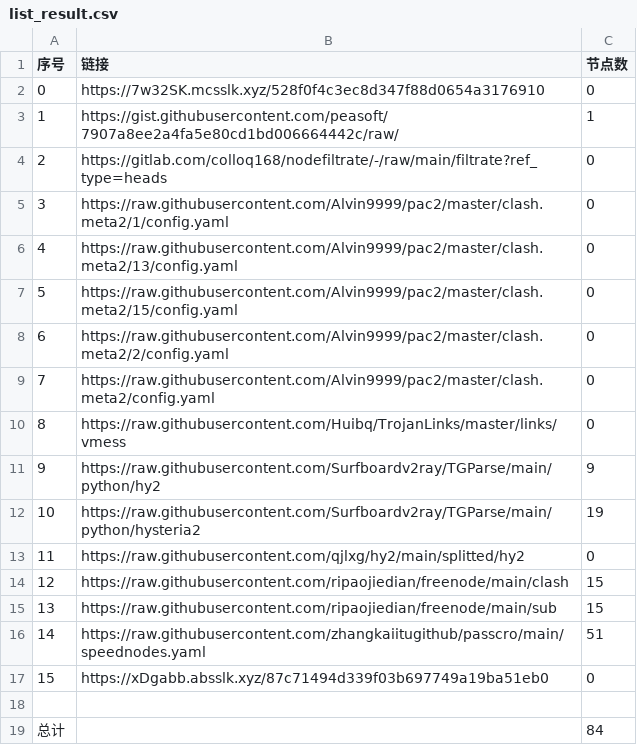
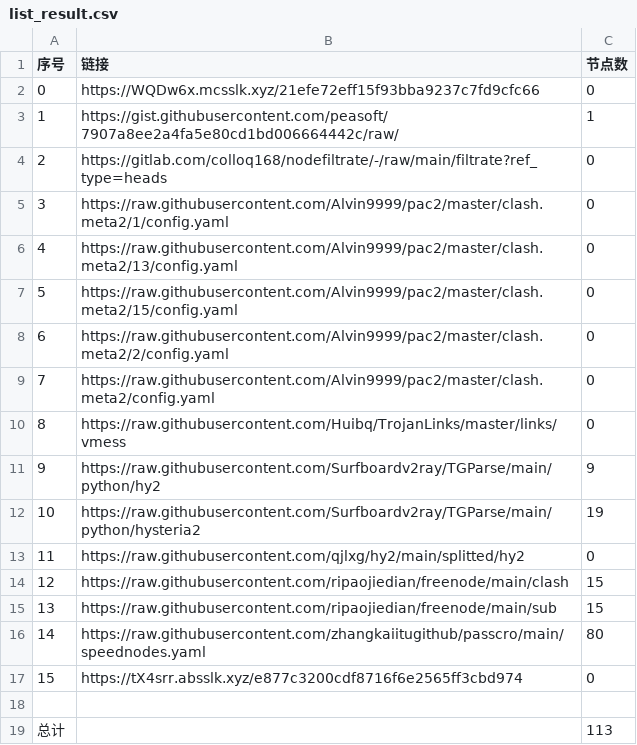
Before and after one commit to nongsp/NWs, a CSV file: list_result.csv, drawn as a sheet.

```diff
--- a/list_result.csv
+++ b/list_result.csv
@@ -1,3 +1,3 @@
 序号,链接,节点数
-0,https://7w32SK.mcsslk.xyz/528f0f4c3ec8d347f88d0654a3176910,0
+0,https://WQDw6x.mcsslk.xyz/21efe72eff15f93bba9237c7fd9cfc66,0
 1,https://gist.githubusercontent.com/peasoft/7907a8ee2a4fa5e80cd1bd006664442c/raw/,1
@@ -15,5 +15,5 @@
 13,https://raw.githubusercontent.com/ripaojiedian/freenode/main/sub,15
-14,https://raw.githubusercontent.com/zhangkaiitugithub/passcro/main/speednodes.yaml,51
-15,https://xDgabb.absslk.xyz/87c71494d339f03b697749a19ba51eb0,0
+14,https://raw.githubusercontent.com/zhangkaiitugithub/passcro/main/speednodes.yaml,80
+15,https://tX4srr.absslk.xyz/e877c3200cdf8716f6e2565ff3cbd974,0
 
-总计,,84
+总计,,113
```
Also changed, not shown: 23 other files.
